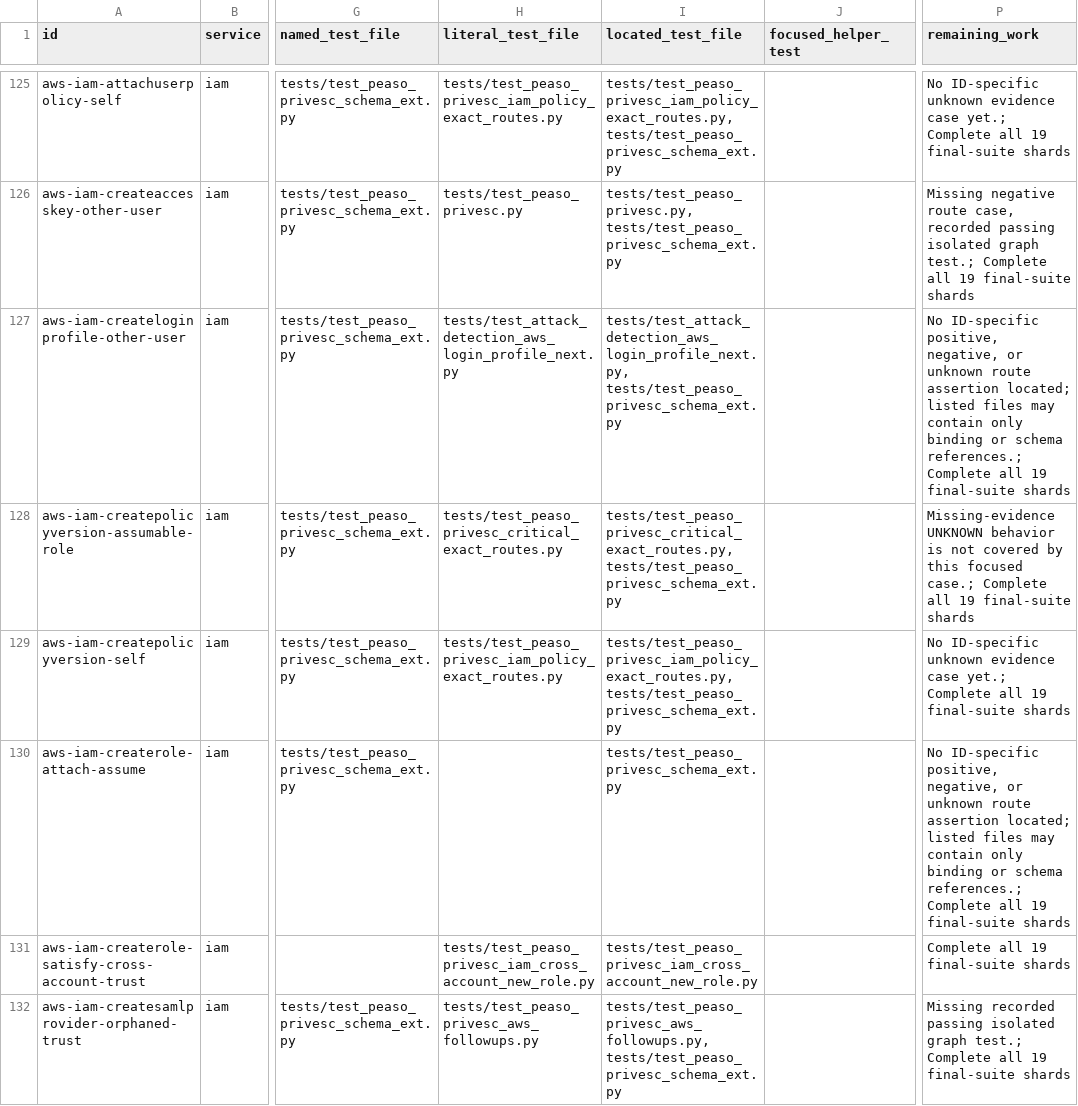
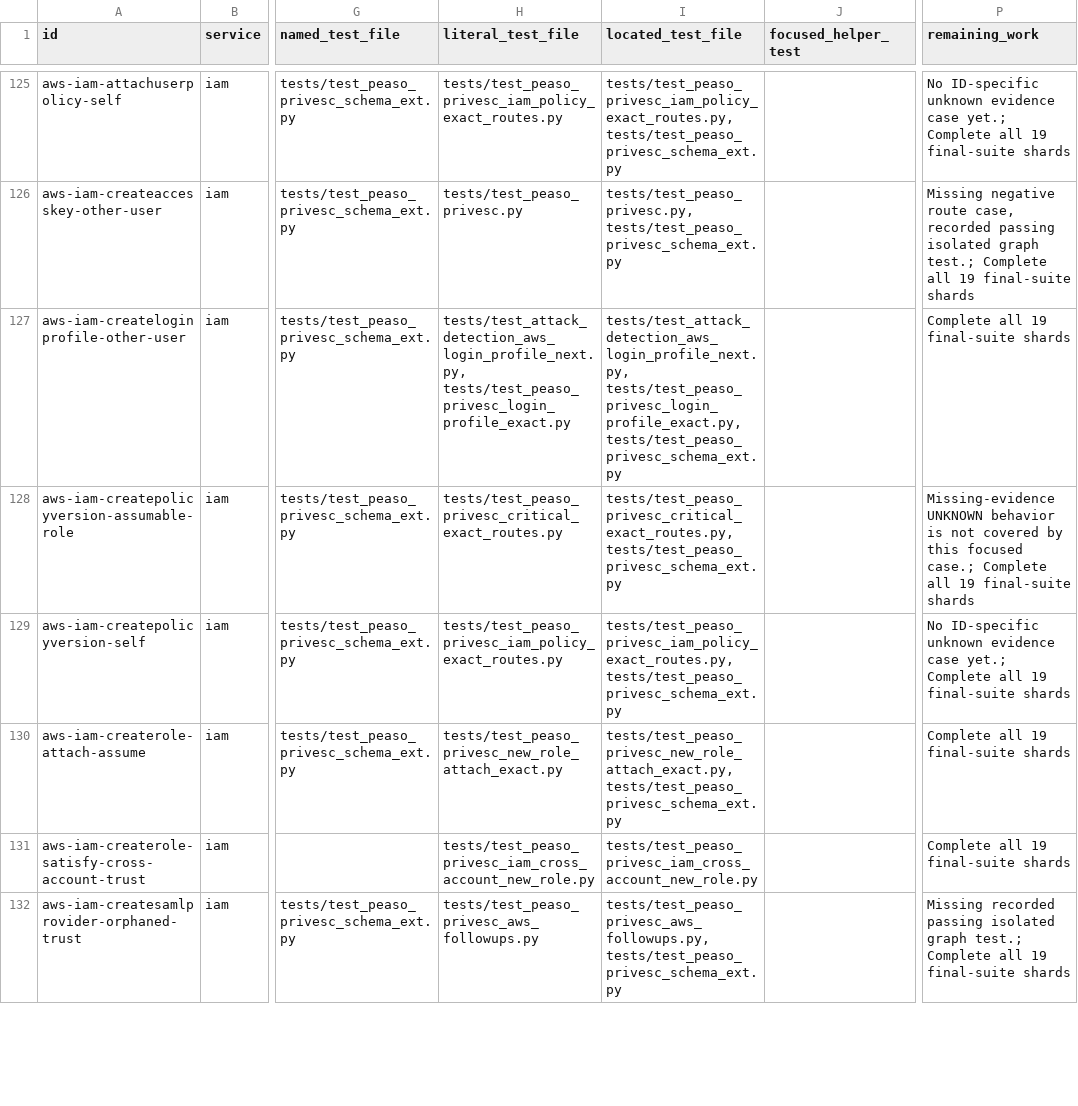
Before and after one commit to peass-ng/Blue-CloudPEASS, a TSV file: work_aws_privesc_review/verification-status.tsv, drawn as a sheet; only a part is shown, gaps mark what is left out; the diff covers the shown part only; the diff names each change by its address in the sheet, - before the commit and + after, or states it on an @@ line.

Commit message:
docs: reconcile final AWS route case ledger

```diff
--- a/work_aws_privesc_review/verification-status.tsv
+++ b/work_aws_privesc_review/verification-status.tsv
-H127 (literal_test_file): tests/test_attack_detection_aws_login_profile_next.py
+H127 (literal_test_file): tests/test_attack_detection_aws_login_profile_next.py, tests/test_peaso_privesc_login_profile_exact.py
-I127 (located_test_file): tests/test_attack_detection_aws_login_profile_next.py, tests/test_peaso_privesc_schema_ext.py
+I127 (located_test_file): tests/test_attack_detection_aws_login_profile_next.py, tests/test_peaso_privesc_login_profile_exact.py, tests/test_peaso_privesc_schema_ext.py
-P127 (remaining_work): No ID-specific positive, negative, or unknown route assertion located; listed files may contain only binding or schema references.; Complete all…
+P127 (remaining_work): Complete all…
-H130 (literal_test_file): (empty)
+H130 (literal_test_file): tests/test_peaso_privesc_new_role_attach_exact.py
-I130 (located_test_file): tests/test_peaso_privesc_schema_ext.py
+I130 (located_test_file): tests/test_peaso_privesc_new_role_attach_exact.py, tests/test_peaso_privesc_schema_ext.py
-P130 (remaining_work): No ID-specific positive, negative, or unknown route assertion located; listed files may contain only binding or schema references.; Complete all…
+P130 (remaining_work): Complete all…
```
Also changed, not shown: 29 edited cells elsewhere in this file, 1 other file.
